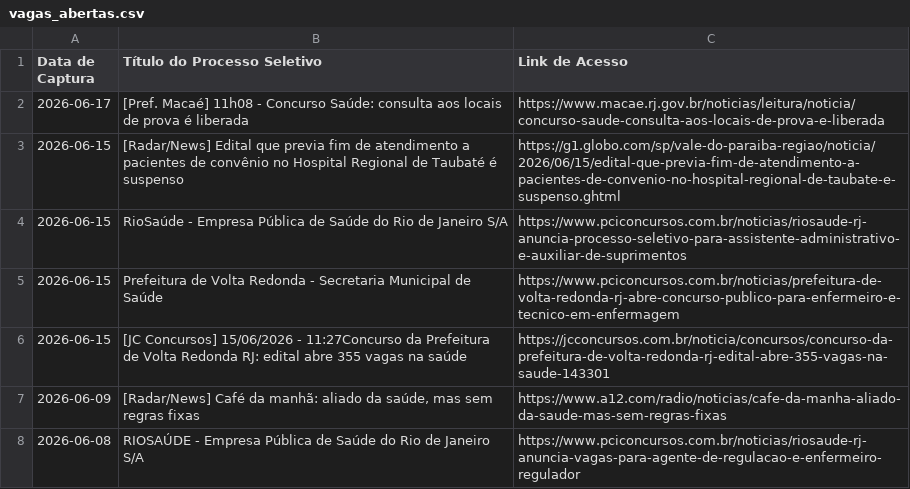
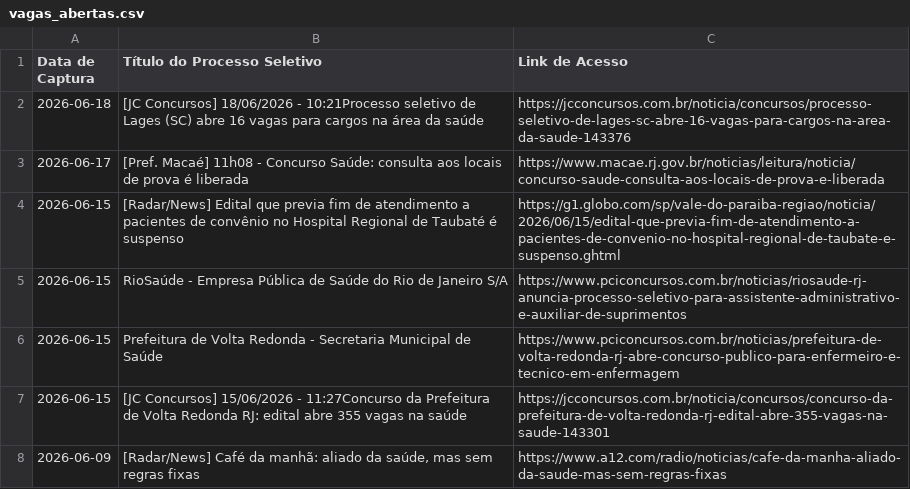
Before and after one commit to FredECI/med-alert, a CSV file: vagas_abertas.csv, drawn as a sheet; only a part is shown; the shorter side is filled out with more unchanged rows.

```diff
--- a/vagas_abertas.csv
+++ b/vagas_abertas.csv
@@ -1,2 +1,3 @@
 Data de Captura;Título do Processo Seletivo;Link de Acesso
+2026-06-18;[JC Concursos] 18/06/2026 - 10:21Processo seletivo de Lages (SC) abre 16 vagas para cargos na área da saúde;https://jcconcursos.com.br/noticia/concursos/processo-seletivo-de-lages-sc-abre-16-vagas-para-cargos-na-area-da-saude-143376
 2026-06-17;[Pref. Macaé] 11h08 - Concurso Saúde: consulta aos locais de prova é liberada;https://www.macae.rj.gov.br/noticias/leitura/noticia/concurso-saude-consulta-aos-locais-de-prova-e-liberada
```
Also changed, not shown: 2 other files.
